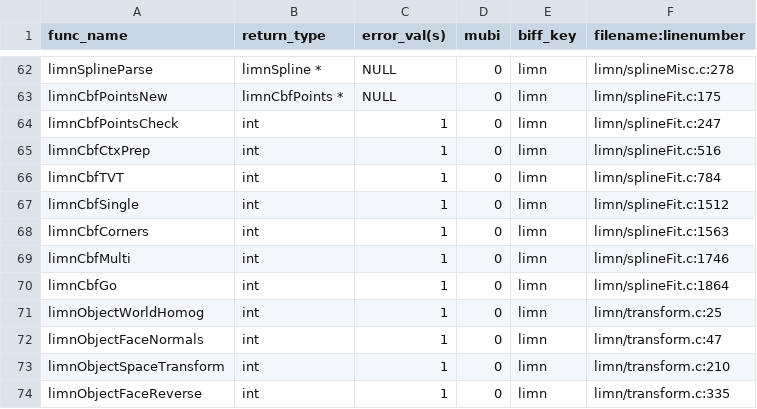
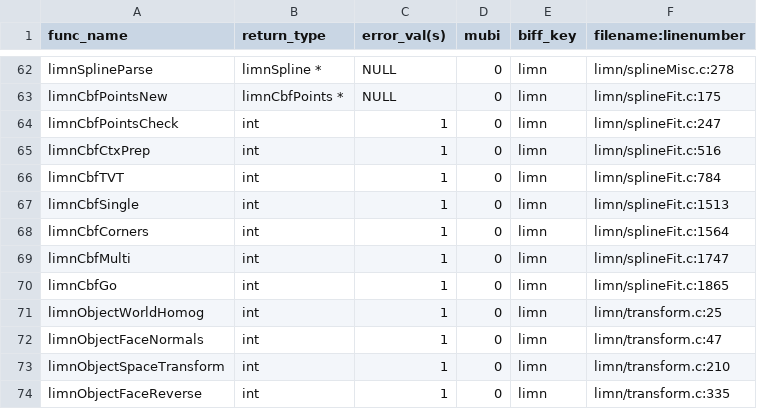
Before and after one commit to Listening-Exchange/DELETE_ME_TEEM_DEMO, a CSV file: python/cffi/biffdata/limn.csv, drawn as a sheet; only a part is shown, gaps mark what is left out.

```diff
--- a/python/cffi/biffdata/limn.csv
+++ b/python/cffi/biffdata/limn.csv
@@ -66,6 +66,6 @@ limnCbfCtxPrep,int,1,0,limn,limn/splineFit.c:516
 limnCbfTVT,int,1,0,limn,limn/splineFit.c:784
-limnCbfSingle,int,1,0,limn,limn/splineFit.c:1512
-limnCbfCorners,int,1,0,limn,limn/splineFit.c:1563
-limnCbfMulti,int,1,0,limn,limn/splineFit.c:1746
-limnCbfGo,int,1,0,limn,limn/splineFit.c:1864
+limnCbfSingle,int,1,0,limn,limn/splineFit.c:1513
+limnCbfCorners,int,1,0,limn,limn/splineFit.c:1564
+limnCbfMulti,int,1,0,limn,limn/splineFit.c:1747
+limnCbfGo,int,1,0,limn,limn/splineFit.c:1865
 limnObjectWorldHomog,int,1,0,limn,limn/transform.c:25
```
Also changed, not shown: 1 other file.
